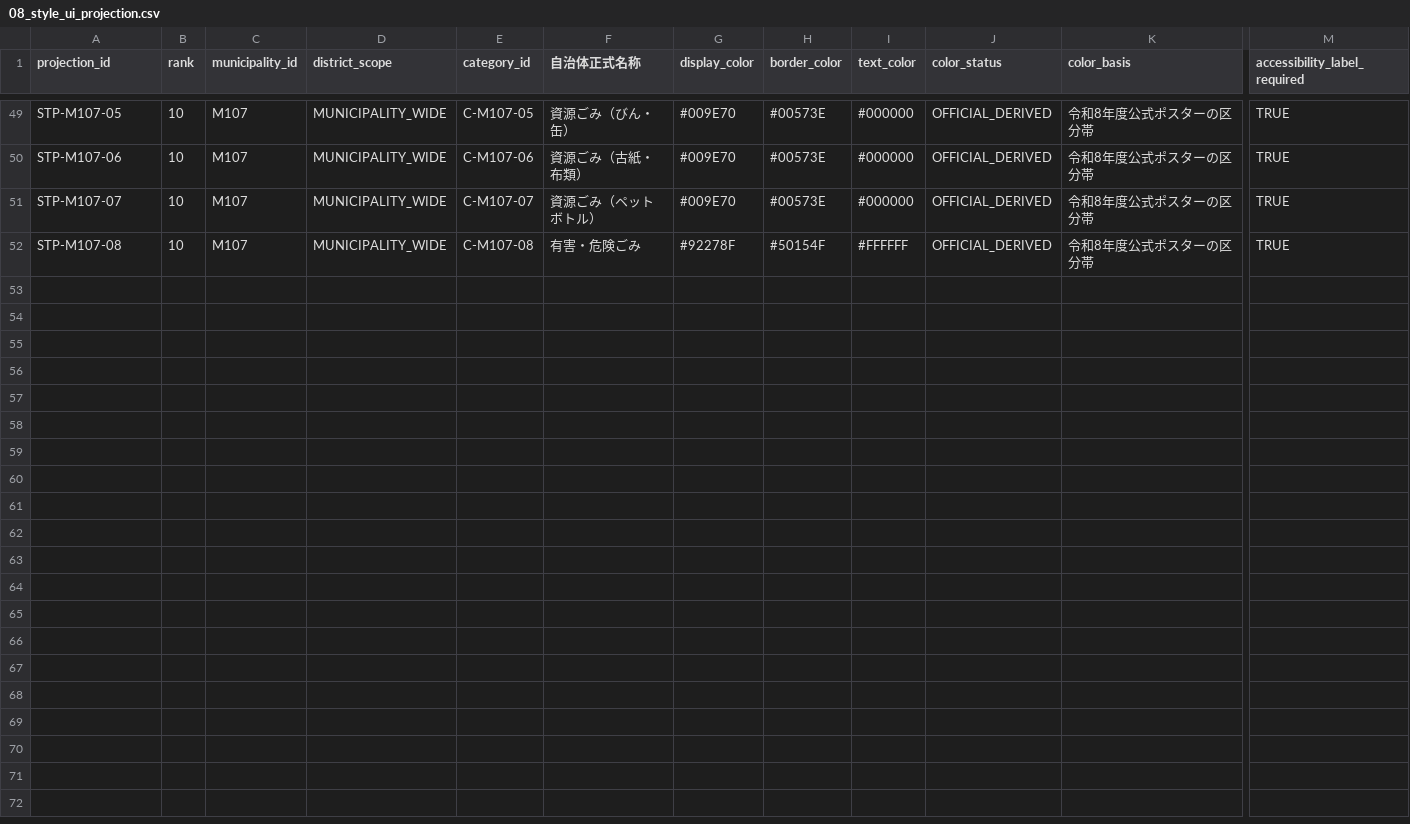
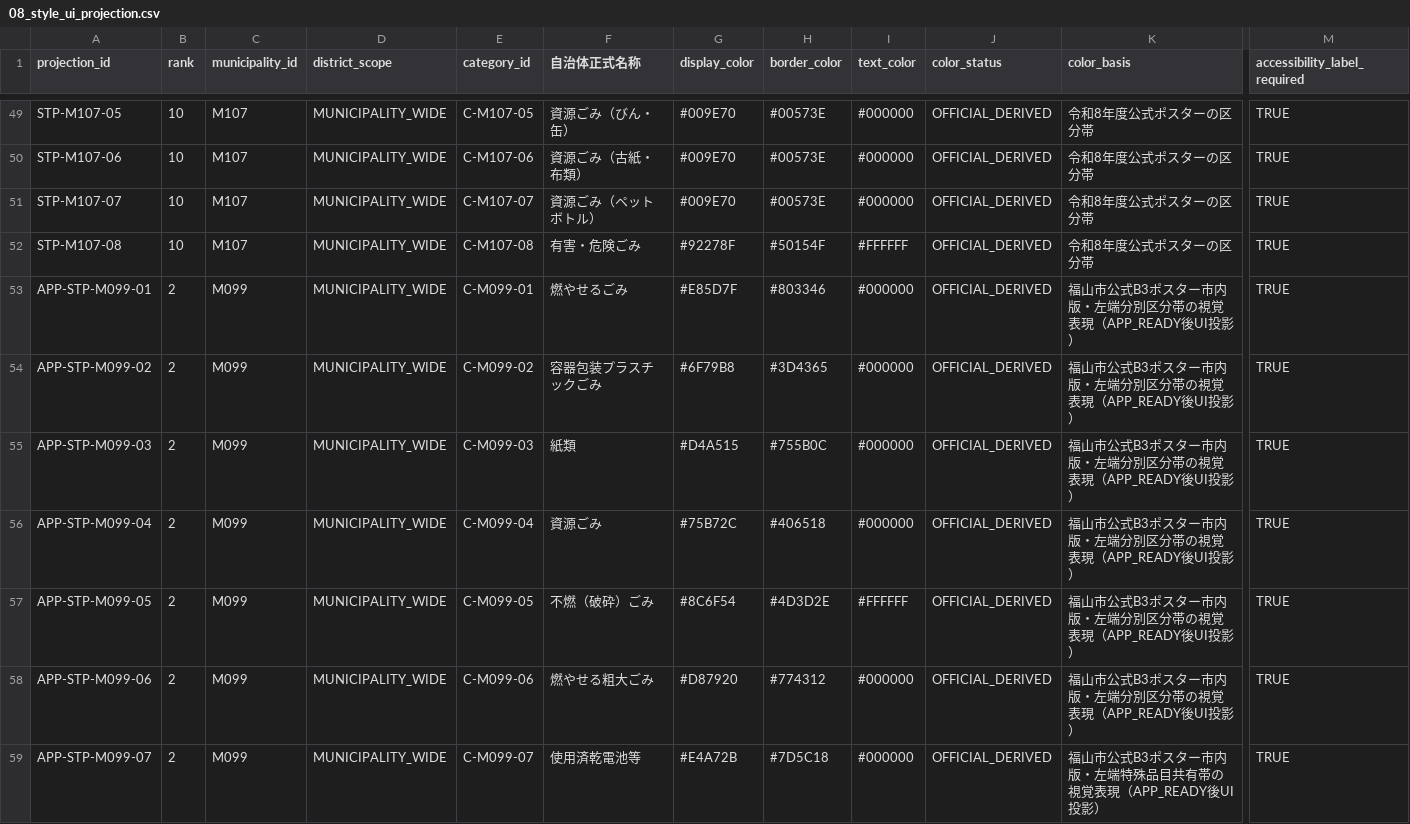
Before and after one commit to testeste55555/Separate-garbage, a CSV file: data/style_research/08_style_ui_projection.csv, drawn as a sheet; only a part is shown, gaps mark what is left out; rows hold the shown columns only; the diff names each change by its address in the sheet, - before the commit and + after, or states it on an @@ line.

```diff
--- a/data/style_research/08_style_ui_projection.csv
+++ b/data/style_research/08_style_ui_projection.csv
+row 53: APP-STP-M099-01 | 2 | M099 | MUNICIPALITY_WIDE | C-M099-01 | 燃やせるごみ | #E85D7F | #803346 | #000000 | OFFICIAL_DERIVED | 福山市公式B3ポスター市内版・左端分別区分帯の視覚表現（APP_READY後UI投影） | TRUE
+row 54: APP-STP-M099-02 | 2 | M099 | MUNICIPALITY_WIDE | C-M099-02 | 容器包装プラスチックごみ | #6F79B8 | #3D4365 | #000000 | OFFICIAL_DERIVED | 福山市公式B3ポスター市内版・左端分別区分帯の視覚表現（APP_READY後UI投影） | TRUE
+row 55: APP-STP-M099-03 | 2 | M099 | MUNICIPALITY_WIDE | C-M099-03 | 紙類 | #D4A515 | #755B0C | #000000 | OFFICIAL_DERIVED | 福山市公式B3ポスター市内版・左端分別区分帯の視覚表現（APP_READY後UI投影） | TRUE
+row 56: APP-STP-M099-04 | 2 | M099 | MUNICIPALITY_WIDE | C-M099-04 | 資源ごみ | #75B72C | #406518 | #000000 | OFFICIAL_DERIVED | 福山市公式B3ポスター市内版・左端分別区分帯の視覚表現（APP_READY後UI投影） | TRUE
+row 57: APP-STP-M099-05 | 2 | M099 | MUNICIPALITY_WIDE | C-M099-05 | 不燃（破砕）ごみ | #8C6F54 | #4D3D2E | #FFFFFF | OFFICIAL_DERIVED | 福山市公式B3ポスター市内版・左端分別区分帯の視覚表現（APP_READY後UI投影） | TRUE
+row 58: APP-STP-M099-06 | 2 | M099 | MUNICIPALITY_WIDE | C-M099-06 | 燃やせる粗大ごみ | #D87920 | #774312 | #000000 | OFFICIAL_DERIVED | 福山市公式B3ポスター市内版・左端分別区分帯の視覚表現（APP_READY後UI投影） | TRUE
+row 59: APP-STP-M099-07 | 2 | M099 | MUNICIPALITY_WIDE | C-M099-07 | 使用済乾電池等 | #E4A72B | #7D5C18 | #000000 | OFFICIAL_DERIVED | 福山市公式B3ポスター市内版・左端特殊品目共有帯の視覚表現（APP_READY後UI投影） | TRUE
```
Also changed, not shown: data/app/lesson_variant_teaching_boxes.csv.
